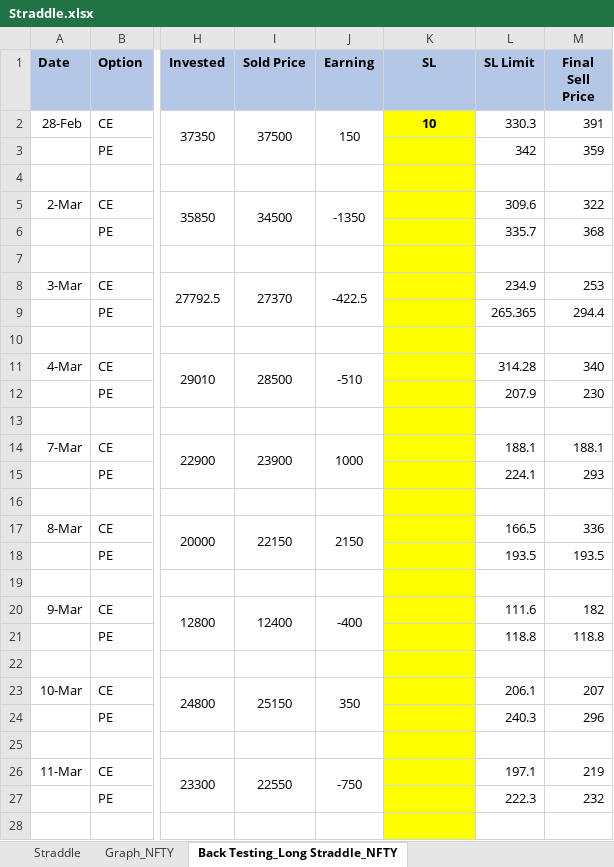
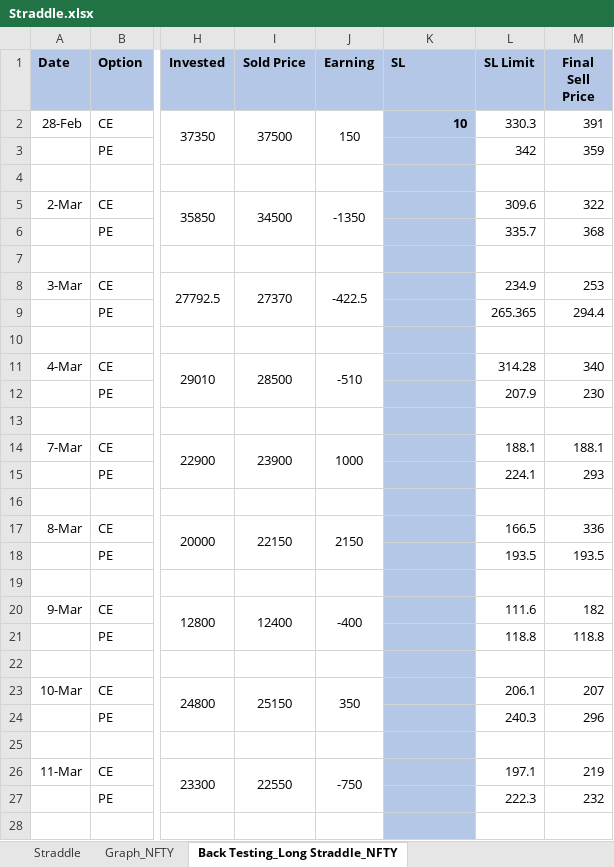
Before and after one commit to akashagrawal07/My_Learning, an Excel workbook: Option_Strategy/Neutral_Strategy/Straddle.xlsx, sheet Back Testing_Long Straddle_NFTY, drawn as a sheet; only a part is shown, gaps mark what is left out; values as stored, in another font and other column widths than the file's, no borders; conditional formats not drawn; the diff covers the shown part only; the diff names each change by its address in the sheet, - before the commit and + after, or states it on an @@ line.

```diff
--- a/Option_Strategy/Neutral_Strategy/Straddle.xlsx (sheet Back Testing_Long Straddle_NFTY)
+++ b/Option_Strategy/Neutral_Strategy/Straddle.xlsx (sheet Back Testing_Long Straddle_NFTY)
-K1 alignment: center
+K1 alignment: left
-K2:K28 fill: #FFFF00
+K2:K28 fill: #B4C7E7
-K2 alignment: center
+K2 alignment: right
```
Also changed, not shown: 9 added rows and cell formats elsewhere in this sheet, sheet BackTesting_Short_Straddle_NFTY, sheet BackTesting_ShortStradle_ BNFTY, sheet Back Testing_Long Straddle_BNTY, sheet Book_NIFTY_LNG_STR, sheet Graph_NFTY, sheet Graph_BNFTY, hidden cells, charts or pictures, Option_Strategy/Neutral_Strategy/Strangle.xlsx, 53 other files.
